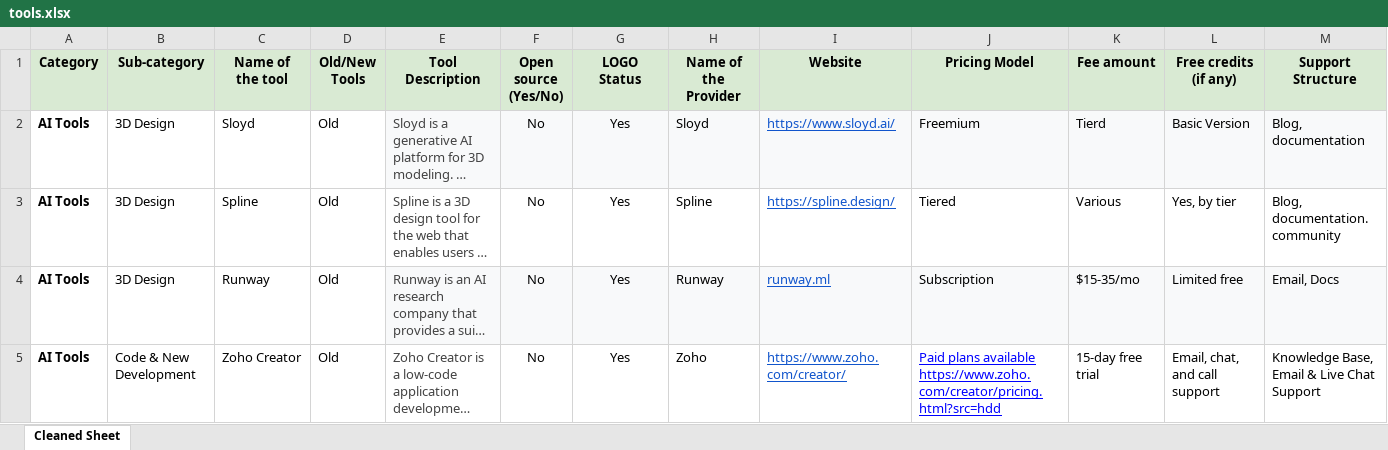
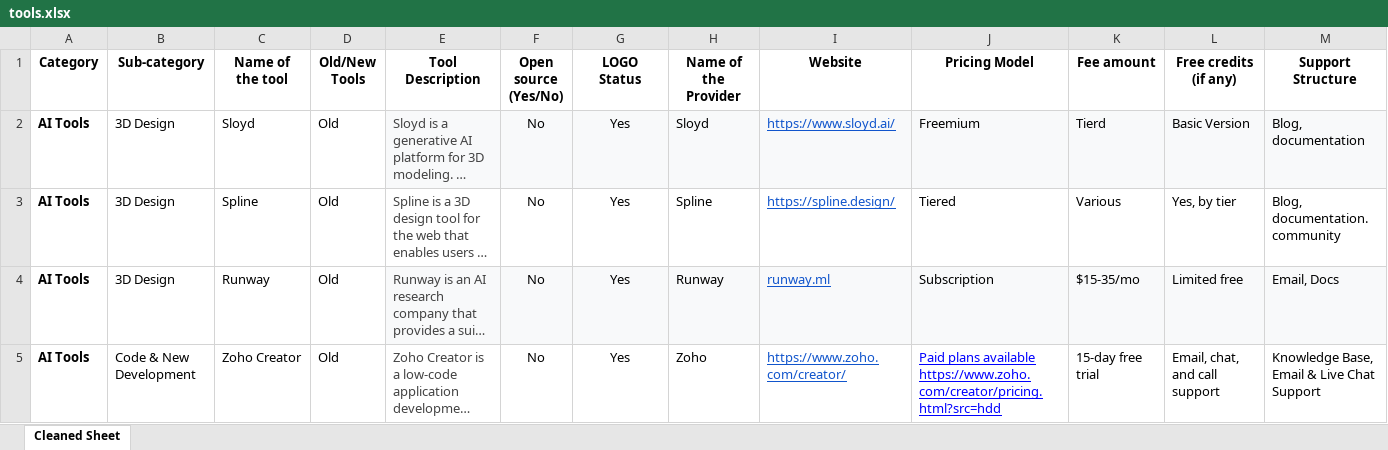
Before and after one commit to eternalnomad404/Semantic-SearchV5, an Excel workbook: data/tools.xlsx, sheet Cleaned Sheet, drawn as a sheet; only a part is shown; long unchanged cells end in …; values as stored, in another font and other column widths than the file's, no borders; the diff covers the shown part only; the diff names each change by its address in the sheet, - before the commit and + after, or states it on an @@ line.

```diff
--- a/data/tools.xlsx (sheet Cleaned Sheet)
+++ b/data/tools.xlsx (sheet Cleaned Sheet)
-A1:M1 fill: #D9EAD3
+A1:M1 fill: none
```
Also changed, not shown: cell formats elsewhere in this sheet, data/training-courses.xlsx, 3 other files.
